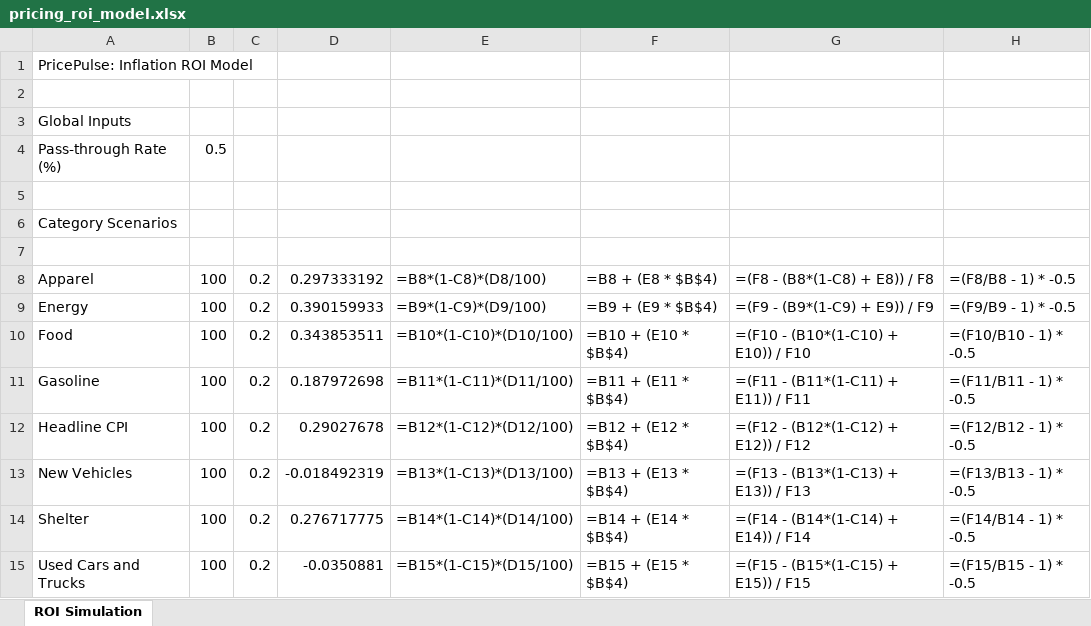
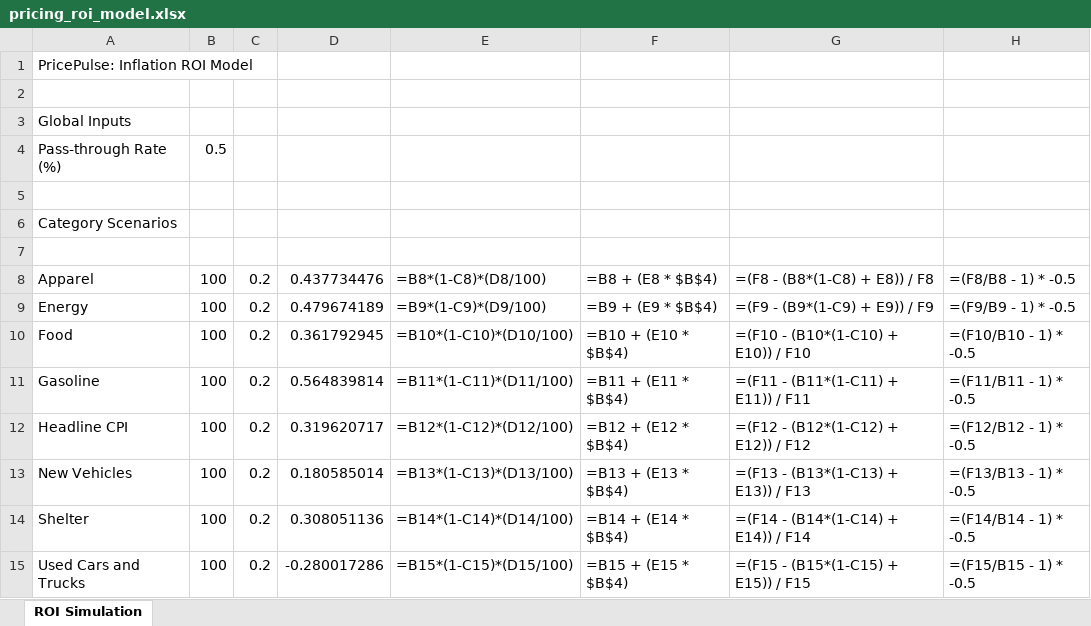
Before and after one commit to ashiksharonm/PricePulse--Inflation-driven-Pricing-Strategy, an Excel workbook: excel_model/pricing_roi_model.xlsx, sheet ROI Simulation, drawn as a sheet; values as stored, in another font and other column widths than the file's, no borders; formulas without a stored value are shown as written; the diff names each change by its address in the sheet, - before the commit and + after, or states it on an @@ line.

```diff
--- a/excel_model/pricing_roi_model.xlsx (sheet ROI Simulation)
+++ b/excel_model/pricing_roi_model.xlsx (sheet ROI Simulation)
-D8: 0.297333192
+D8: 0.437734476
-D9: 0.390159933
+D9: 0.479674189
-D10: 0.343853511
+D10: 0.361792945
-D11: 0.187972698
+D11: 0.564839814
-D12: 0.29027678
+D12: 0.319620717
-D13: -0.018492319
+D13: 0.180585014
-D14: 0.276717775
+D14: 0.308051136
-D15: -0.0350881
+D15: -0.280017286
```
Also changed, not shown: 4 other files.
